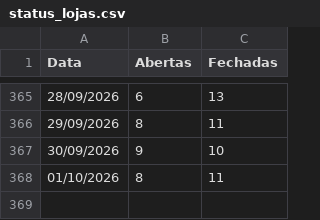
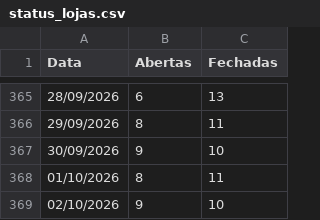
Before and after one commit to omni-lamoda/omni-dashboard, a CSV file: status_lojas.csv, drawn as a sheet; only a part is shown, gaps mark what is left out; the diff names each change by its address in the sheet, - before the commit and + after, or states it on an @@ line.

Commit message:
Add files via upload

```diff
--- a/status_lojas.csv
+++ b/status_lojas.csv
+row 369: 02/10/2026 | 9 | 10
```
